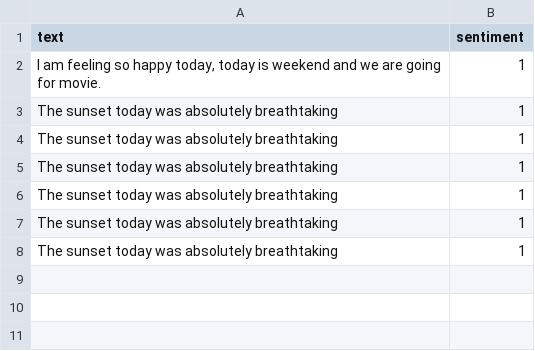
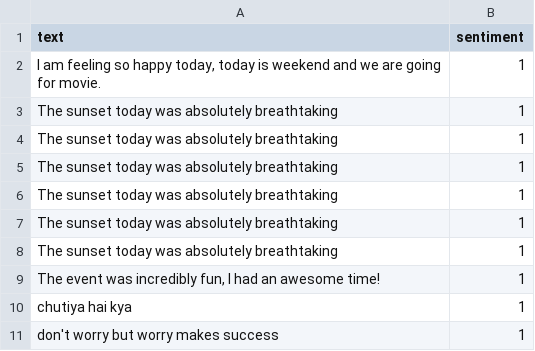
Before and after one commit to CodeSage4D/feedback_analyzer, a CSV file: feedback/positive_feedback.csv, drawn as a sheet; the diff names each change by its address in the sheet, - before the commit and + after, or states it on an @@ line.

```diff
--- a/feedback/positive_feedback.csv
+++ b/feedback/positive_feedback.csv
+row 9: The event was incredibly fun, I had an awesome time! | 1
+row 10: chutiya hai kya | 1
+row 11: don't worry but worry makes success | 1
```
Also changed, not shown: feedback/combined_feedback.csv, 17 other files.
